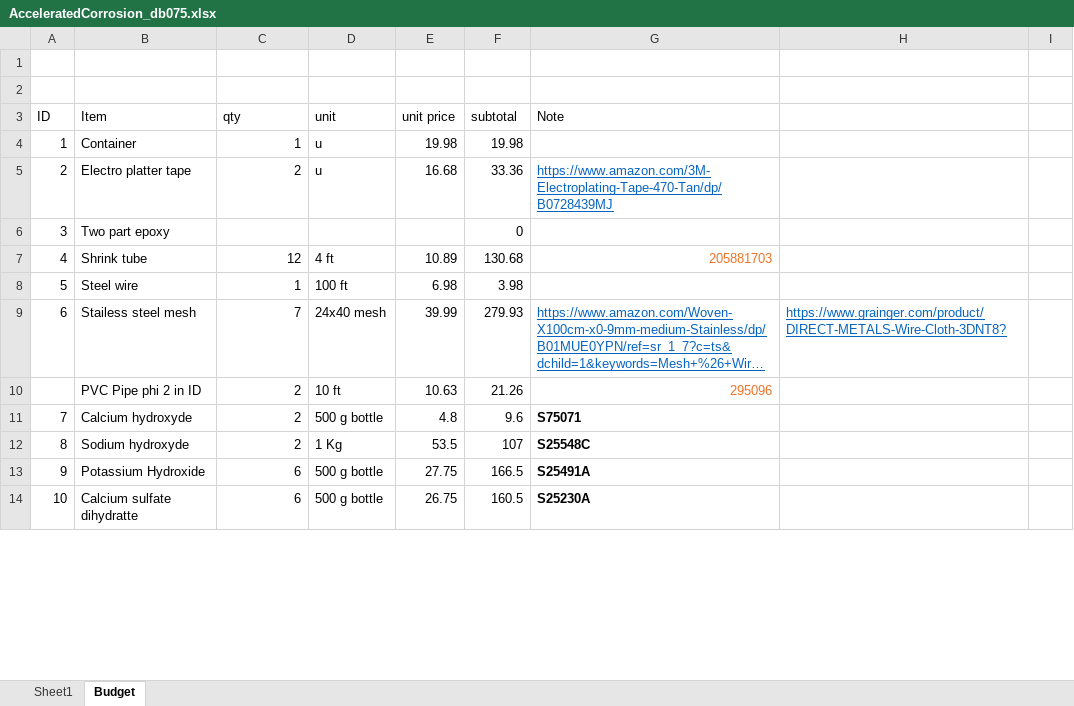
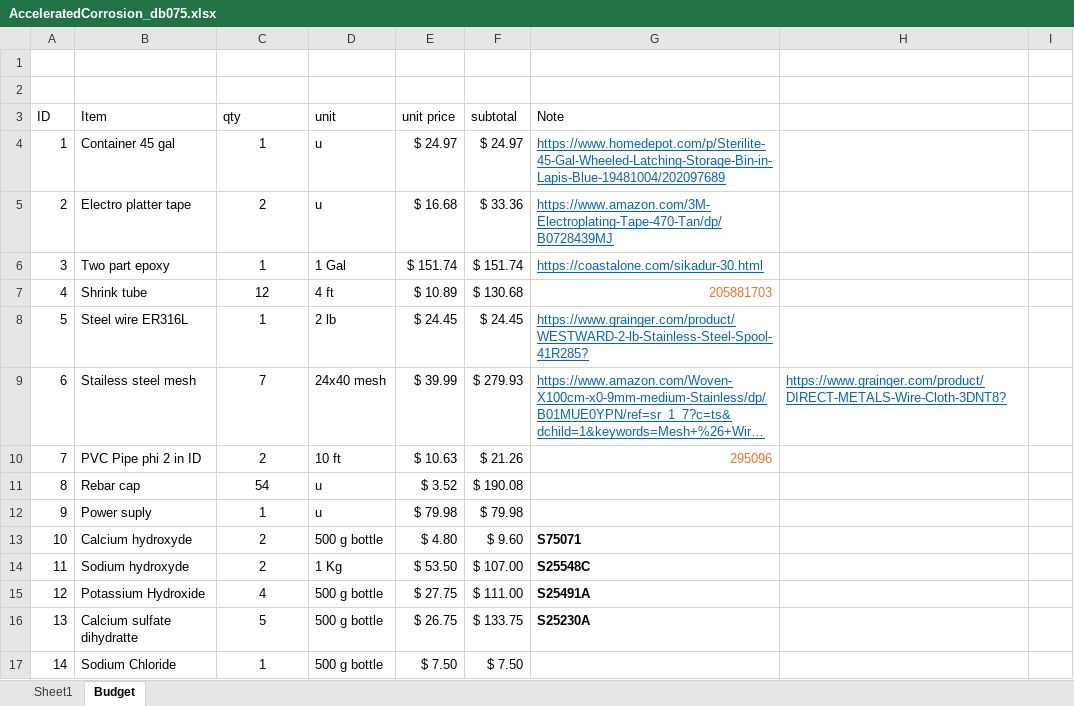
Before and after one commit to vacalderon/Thesis, an Excel workbook: VAC Prelim 2.0/Chapter-4/tables/AcceleratedCorrosion_db075.xlsx, sheet Budget, drawn as a sheet; only a part is shown; long unchanged cells end in …; values as stored, in another font and other column widths than the file's, no borders; removed rows and columns are numbered as before the commit, all else as after; the diff covers the shown part only; the diff names each change by its address in the sheet, - before the commit and + after, or states it on an @@ line.

```diff
--- a/VAC Prelim 2.0/Chapter-4/tables/AcceleratedCorrosion_db075.xlsx (sheet Budget)
+++ b/VAC Prelim 2.0/Chapter-4/tables/AcceleratedCorrosion_db075.xlsx (sheet Budget)
-row 4: 1 | Container | 1 | u | 19.98 | 19.98
+row 4: 1 | Container 45 gal | 1 | u | $ 24.97 | $ 24.97 | https://www.homedepot.com/p/Sterilite-45-Gal-Wheeled-Latching-Storage-Bin-in-Lapis-Blue-19481004/202097689
-C5 alignment: right
+C5 alignment: center
-E5 (unit price): 16.68
+E5 (unit price): $ 16.68
-F5 (subtotal): 33.36
+F5 (subtotal): $ 33.36
-row 6: 3 | Two part epoxy |  |  |  | 0
+row 6: 3 | Two part epoxy | 1 | 1 Gal | $ 151.74 | $ 151.74 | https://coastalone.com/sikadur-30.html
-C7 alignment: right
+C7 alignment: center
-E7 (unit price): 10.89
+E7 (unit price): $ 10.89
-F7 (subtotal): 130.68
+F7 (subtotal): $ 130.68
-row 8: 5 | Steel wire | 1 | 100 ft | 6.98 | 3.98
+row 8: 5 | Steel wire ER316L | 1 | 2 lb | $ 24.45 | $ 24.45 | https://www.grainger.com/product/WESTWARD-2-lb-Stainless-Steel-Spool-41R285?
-C9:C10 alignment: right
+C9:C10 alignment: center
-E9 (unit price): 39.99
+E9 (unit price): $ 39.99
-F9 (subtotal): 279.93
+F9 (subtotal): $ 279.93
@@ column A (ID) renumbered between rows 10 and 18 @@
-E10 (unit price): 10.63
+E10 (unit price): $ 10.63
-F10 (subtotal): 21.26
+F10 (subtotal): $ 21.26
+row 11: 8 | Rebar cap | 54 | u | $ 3.52 | $ 190.08
+row 12: 9 | Power suply | 1 | u | $ 79.98 | $ 79.98
-C13:C16 alignment: right
+C13:C16 alignment: center
-E13 (unit price): 4.8
+E13 (unit price): $ 4.80
-F13 (subtotal): 9.6
+F13 (subtotal): $ 9.60
-E14 (unit price): 53.5
+E14 (unit price): $ 53.50
-F14 (subtotal): 107
+F14 (subtotal): $ 107.00
-C15 (qty): 6
+C15 (qty): 4
-E15 (unit price): 27.75
+E15 (unit price): $ 27.75
-F15 (subtotal): 166.5
+F15 (subtotal): $ 111.00
-C16 (qty): 6
+C16 (qty): 5
-E16 (unit price): 26.75
+E16 (unit price): $ 26.75
-F16 (subtotal): 160.5
+F16 (subtotal): $ 133.75
+row 17: 14 | Sodium Chloride | 1 | 500 g bottle | $ 7.50 | $ 7.50
```
Also changed, not shown: 13 added rows, 11 edited cells and merged cells elsewhere in this sheet, 2 other files.
